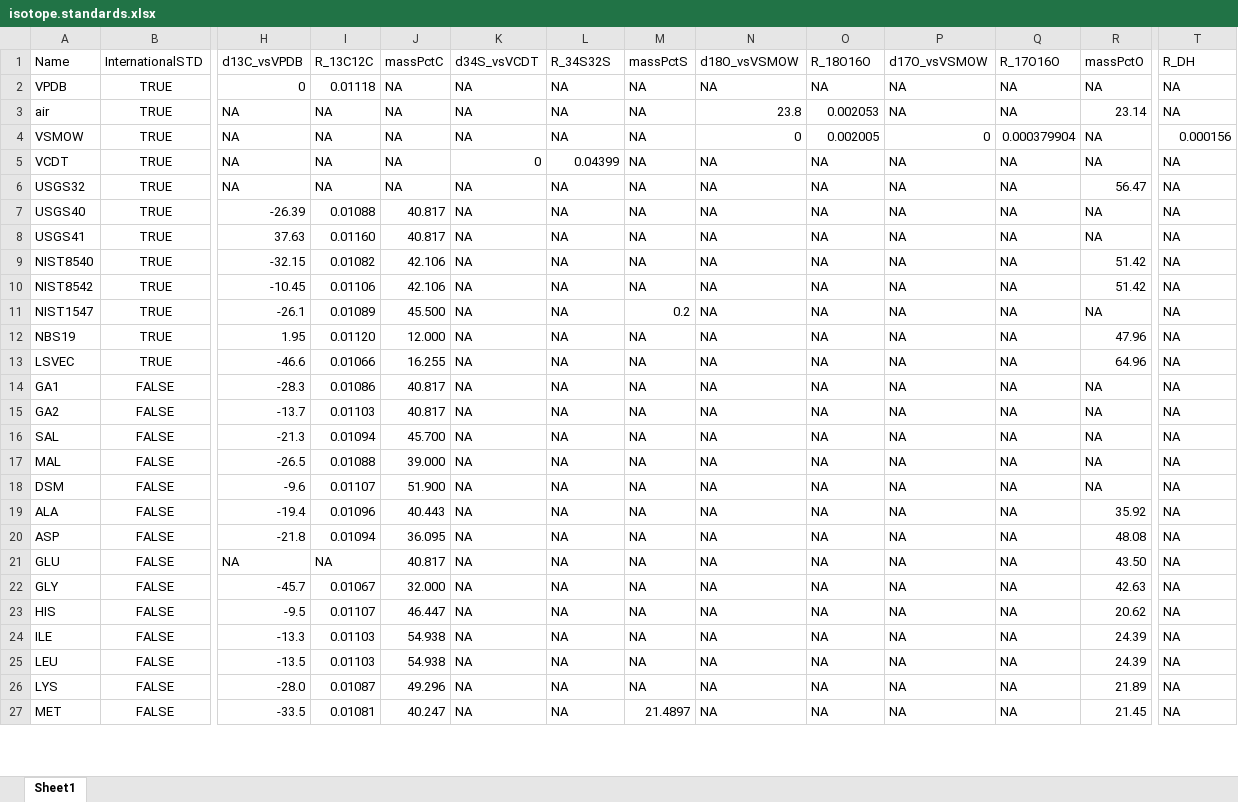
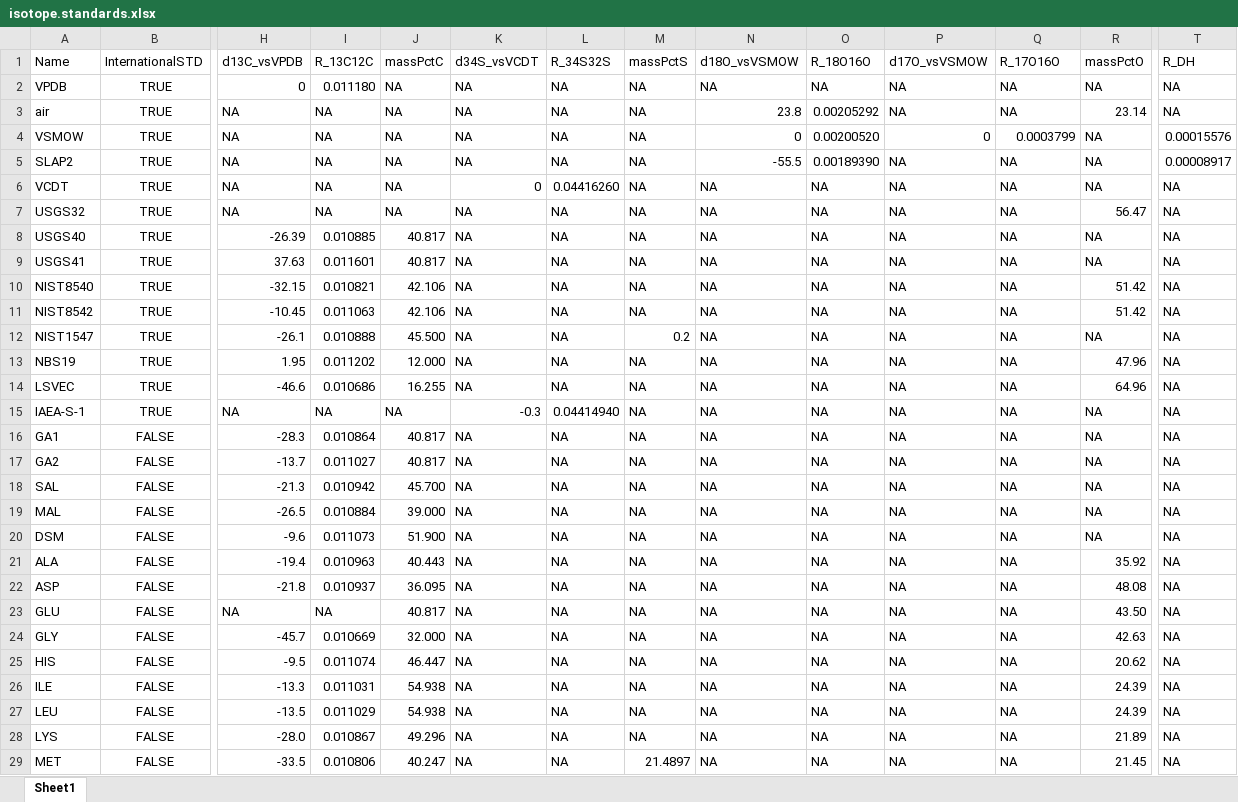
Before and after one commit to gholtgrieve/HEEL, an Excel workbook: data-raw/isotope.standards.xlsx, sheet Sheet1, drawn as a sheet; only a part is shown, gaps mark what is left out; values as stored, in another font and other column widths than the file's, no borders; addresses are those after the commit; rows hold the shown columns only; the diff covers the shown part only; the diff names each change by its address in the sheet, - before the commit and + after, or states it on an @@ line.

Commit message:
Updated isotope.standards data, added license, tweaked some functions git push

```diff
--- a/data-raw/isotope.standards.xlsx (sheet Sheet1)
+++ b/data-raw/isotope.standards.xlsx (sheet Sheet1)
-I2: 0.01118
+I2: 0.011180
-O3: 0.002053
+O3: 0.00205292
-O4: 0.002005
+O4: 0.00200520
-Q4: 0.000379904
+Q4: 0.0003799
-T4: 0.000156
+T4: 0.00015576
+row 5: SLAP2 | TRUE | NA | NA | NA | NA | NA | NA | -55.5 | 0.00189390 | NA | NA | NA | 0.00008917
-L6: 0.04399
+L6: 0.04416260
-I8: 0.01088
+I8: 0.010885
-I9: 0.01160
+I9: 0.011601
-I10: 0.01082
+I10: 0.010821
-I11: 0.01106
+I11: 0.011063
-I12: 0.01089
+I12: 0.010888
-I13: 0.01120
+I13: 0.011202
-I14: 0.01066
+I14: 0.010686
+row 15: IAEA-S-1 | TRUE | NA | NA | NA | -0.3 | 0.04414940 | NA | NA | NA | NA | NA | NA | NA
-I16: 0.01086
+I16: 0.010864
-I17: 0.01103
+I17: 0.011027
-I18: 0.01094
+I18: 0.010942
-I19: 0.01088
+I19: 0.010884
-I20: 0.01107
+I20: 0.011073
-I21: 0.01096
+I21: 0.010963
-I22: 0.01094
+I22: 0.010937
-I24: 0.01067
+I24: 0.010669
-I25: 0.01107
+I25: 0.011074
-I26: 0.01103
+I26: 0.011031
-I27: 0.01103
+I27: 0.011029
-I28: 0.01087
+I28: 0.010867
-I29: 0.01081
+I29: 0.010806
```
Also changed, not shown: 26 edited cells elsewhere in this sheet, formulas that keep their value, 11 other files.
